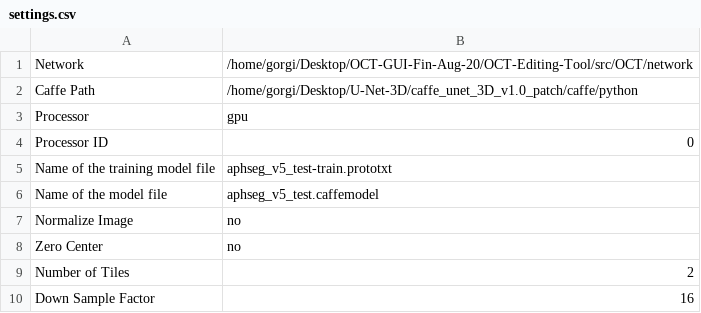
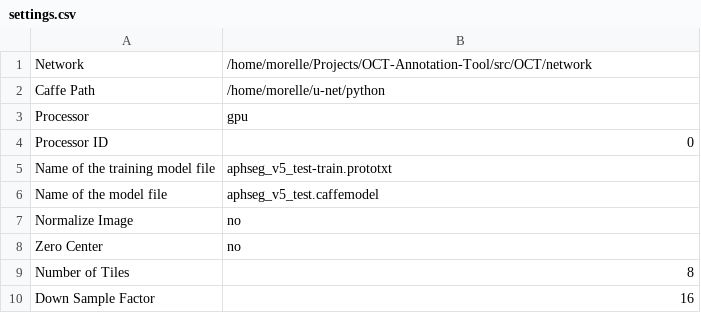
Before and after one commit to MedVisBonn/OCT-Annotation-Tool, a CSV file: src/OCT/controller/settings.csv, drawn as a sheet.

Commit message:
personal defaults changed

```diff
--- a/src/OCT/controller/settings.csv
+++ b/src/OCT/controller/settings.csv
@@ -1,3 +1,3 @@
-Network,/home/gorgi/Desktop/OCT-GUI-Fin-Aug-20/OCT-Editing-Tool/src/OCT/network
-Caffe Path,/home/gorgi/Desktop/U-Net-3D/caffe_unet_3D_v1.0_patch/caffe/python
+Network,/home/morelle/Projects/OCT-Annotation-Tool/src/OCT/network
+Caffe Path,/home/morelle/u-net/python
 Processor,gpu
@@ -8,3 +8,3 @@ Normalize Image,no
 Zero Center,no
-Number of Tiles,2
+Number of Tiles,8
 Down Sample Factor,16
```
